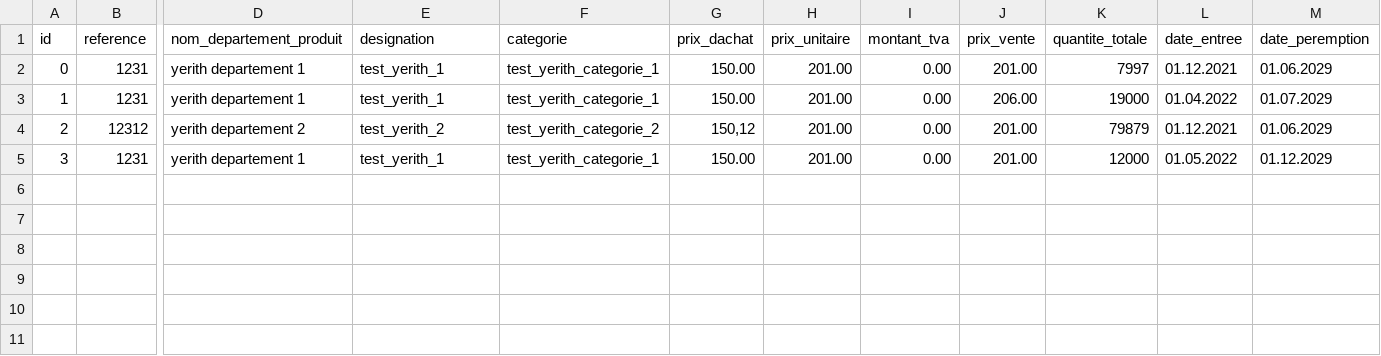
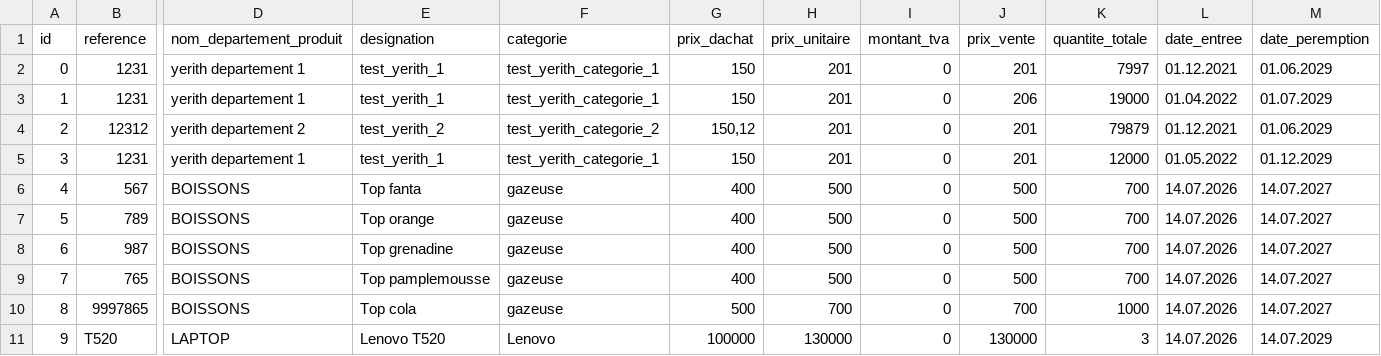
Before and after one commit to yerithrd/yerith-erp-9-0, a CSV file: yerith-erp-9-0-test_data/yerith_test_data_stock_1_WITH_ID_english.csv, drawn as a sheet; only a part is shown, gaps mark what is left out; rows hold the shown columns only; the diff names each change by its address in the sheet, - before the commit and + after, or states it on an @@ line.

Commit message:
more sample testing data.
UPDATED.

```diff
--- a/yerith-erp-9-0-test_data/yerith_test_data_stock_1_WITH_ID_english.csv
+++ b/yerith-erp-9-0-test_data/yerith_test_data_stock_1_WITH_ID_english.csv
-G2:G3 (prix_dachat): 150.00
+G2:G3 (prix_dachat): 150
-H2:H5 (prix_unitaire): 201.00
+H2:H5 (prix_unitaire): 201
-I2:I5 (montant_tva): 0.00
+I2:I5 (montant_tva): 0
-J2 (prix_vente): 201.00
+J2 (prix_vente): 201
-J3 (prix_vente): 206.00
+J3 (prix_vente): 206
-J4:J5 (prix_vente): 201.00
+J4:J5 (prix_vente): 201
-G5 (prix_dachat): 150.00
+G5 (prix_dachat): 150
+row 6: 4 | 567 | BOISSONS | Top fanta | gazeuse | 400 | 500 | 0 | 500 | 700 | 14.07.2026 | 14.07.2027
+row 7: 5 | 789 | BOISSONS | Top orange | gazeuse | 400 | 500 | 0 | 500 | 700 | 14.07.2026 | 14.07.2027
+row 8: 6 | 987 | BOISSONS | Top grenadine | gazeuse | 400 | 500 | 0 | 500 | 700 | 14.07.2026 | 14.07.2027
+row 9: 7 | 765 | BOISSONS | Top pamplemousse | gazeuse | 400 | 500 | 0 | 500 | 700 | 14.07.2026 | 14.07.2027
+row 10: 8 | 9997865 | BOISSONS | Top cola | gazeuse | 500 | 700 | 0 | 700 | 1000 | 14.07.2026 | 14.07.2027
+row 11: 9 | T520 | LAPTOP | Lenovo T520 | Lenovo | 100000 | 130000 | 0 | 130000 | 3 | 14.07.2026 | 14.07.2029
```
